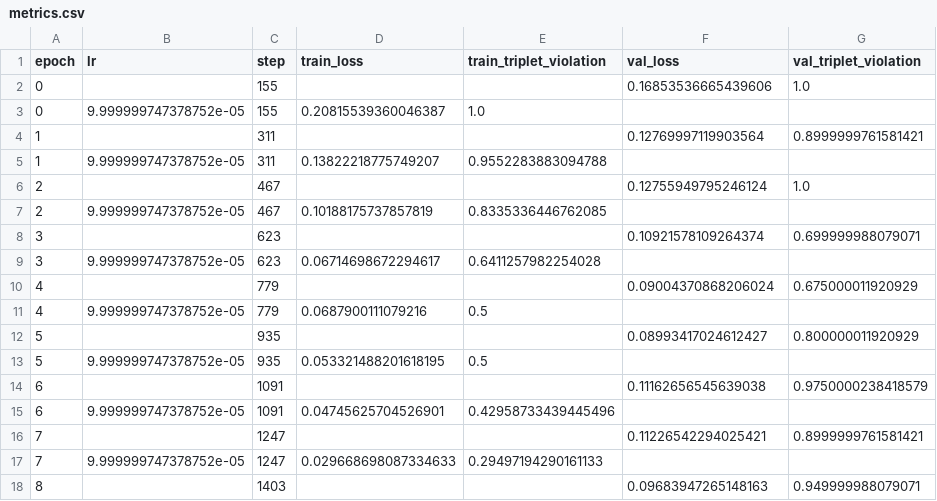
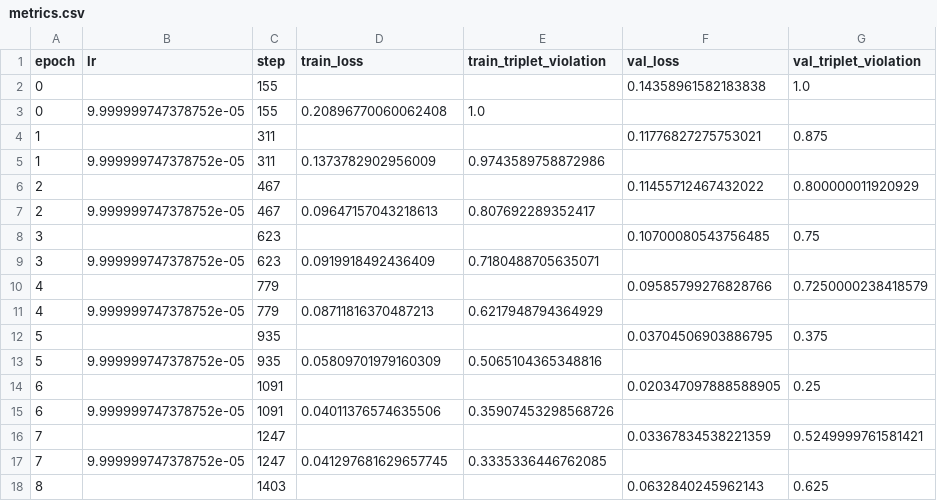
Before and after one commit to SrijanShovit/Signature-Forgery-Detection-Using-Siamese-Network, a CSV file: post_train_nb/train_logs/siamese_signature/version_11/metrics.csv, drawn as a sheet; only a part is shown; the diff covers the shown part only.

Commit message:
v11 trained

```diff
--- a/post_train_nb/train_logs/siamese_signature/version_11/metrics.csv
+++ b/post_train_nb/train_logs/siamese_signature/version_11/metrics.csv
@@ -1,18 +1,18 @@
 epoch,lr,step,train_loss,train_triplet_violation,val_loss,val_triplet_violation
-0,,155,,,0.16853536665439606,1.0
-0,9.999999747378752e-05,155,0.20815539360046387,1.0,,
-1,,311,,,0.12769997119903564,0.8999999761581421
-1,9.999999747378752e-05,311,0.13822218775749207,0.9552283883094788,,
-2,,467,,,0.12755949795246124,1.0
-2,9.999999747378752e-05,467,0.10188175737857819,0.8335336446762085,,
-3,,623,,,0.10921578109264374,0.699999988079071
-3,9.999999747378752e-05,623,0.06714698672294617,0.6411257982254028,,
-4,,779,,,0.09004370868206024,0.675000011920929
-4,9.999999747378752e-05,779,0.0687900111079216,0.5,,
-5,,935,,,0.08993417024612427,0.800000011920929
-5,9.999999747378752e-05,935,0.053321488201618195,0.5,,
-6,,1091,,,0.11162656545639038,0.9750000238418579
-6,9.999999747378752e-05,1091,0.04745625704526901,0.42958733439445496,,
-7,,1247,,,0.11226542294025421,0.8999999761581421
-7,9.999999747378752e-05,1247,0.029668698087334633,0.29497194290161133,,
-8,,1403,,,0.09683947265148163,0.949999988079071
+0,,155,,,0.14358961582183838,1.0
+0,9.999999747378752e-05,155,0.20896770060062408,1.0,,
+1,,311,,,0.11776827275753021,0.875
+1,9.999999747378752e-05,311,0.1373782902956009,0.9743589758872986,,
+2,,467,,,0.11455712467432022,0.800000011920929
+2,9.999999747378752e-05,467,0.09647157043218613,0.807692289352417,,
+3,,623,,,0.10700080543756485,0.75
+3,9.999999747378752e-05,623,0.0919918492436409,0.7180488705635071,,
+4,,779,,,0.09585799276828766,0.7250000238418579
+4,9.999999747378752e-05,779,0.08711816370487213,0.6217948794364929,,
+5,,935,,,0.03704506903886795,0.375
+5,9.999999747378752e-05,935,0.05809701979160309,0.5065104365348816,,
+6,,1091,,,0.020347097888588905,0.25
+6,9.999999747378752e-05,1091,0.04011376574635506,0.35907453298568726,,
+7,,1247,,,0.03367834538221359,0.5249999761581421
+7,9.999999747378752e-05,1247,0.041297681629657745,0.3335336446762085,,
+8,,1403,,,0.0632840245962143,0.625
```
Also changed, not shown: 2 added rows and 11 edited cells elsewhere in this file, 5 other files.
